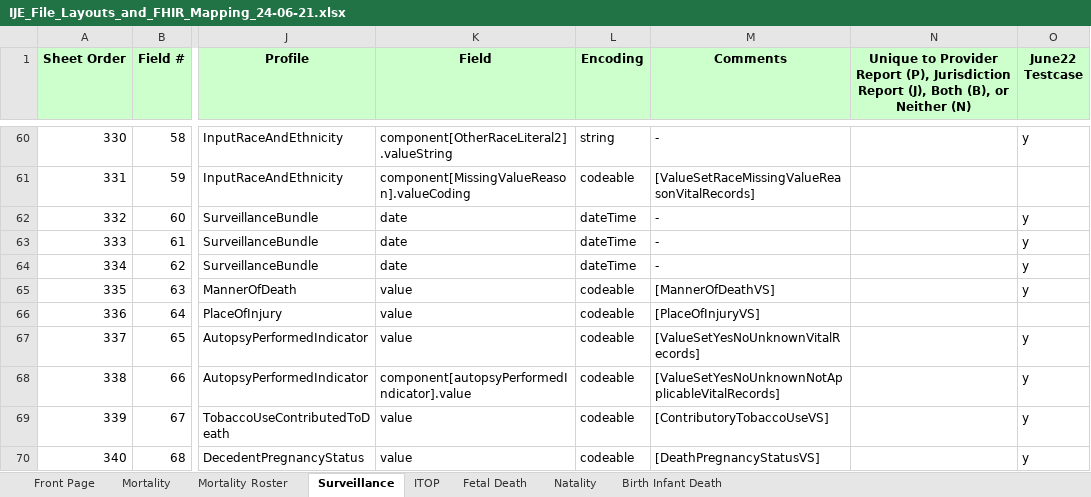
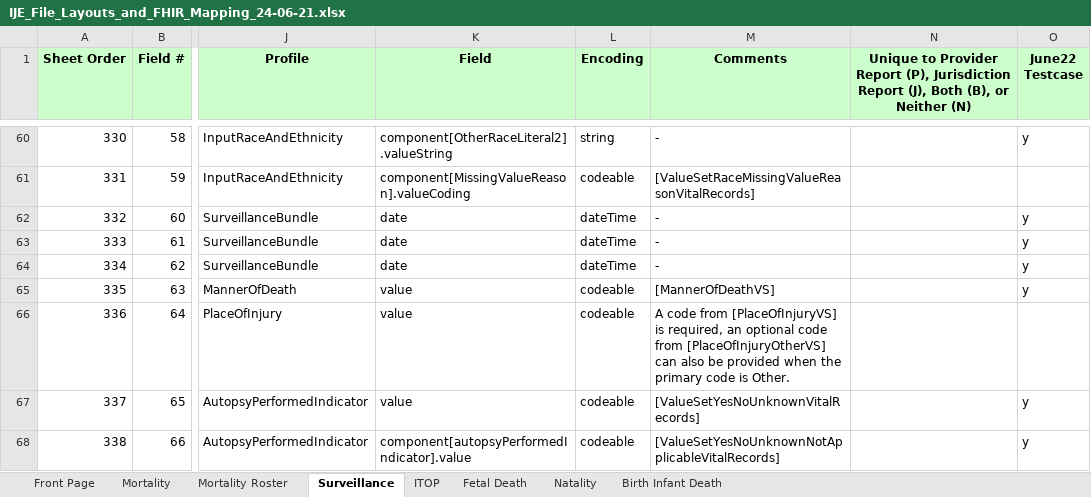
Before and after one commit to HL7/vr-common-library, an Excel workbook: input/images/IJE_File_Layouts_and_FHIR_Mapping_24-06-21.xlsx, sheet Surveillance, drawn as a sheet; only a part is shown, gaps mark what is left out; the shorter side is filled out with more unchanged rows; values as stored, in another font and other column widths than the file's, no borders; the diff names each change by its address in the sheet, - before the commit and + after, or states it on an @@ line.

```diff
--- a/input/images/IJE_File_Layouts_and_FHIR_Mapping_24-06-21.xlsx (sheet Surveillance)
+++ b/input/images/IJE_File_Layouts_and_FHIR_Mapping_24-06-21.xlsx (sheet Surveillance)
-M66 (Comments): [PlaceOfInjuryVS]
+M66 (Comments): A code from [PlaceOfInjuryVS] is required, an optional code from [PlaceOfInjuryOtherVS] can also be provided when the primary code is Other.
```
Also changed, not shown: sheet Natality, sheet Fetal Death, sheet Mortality, sheet Birth Infant Death, sheet Mortality Roster, 7 other files.
